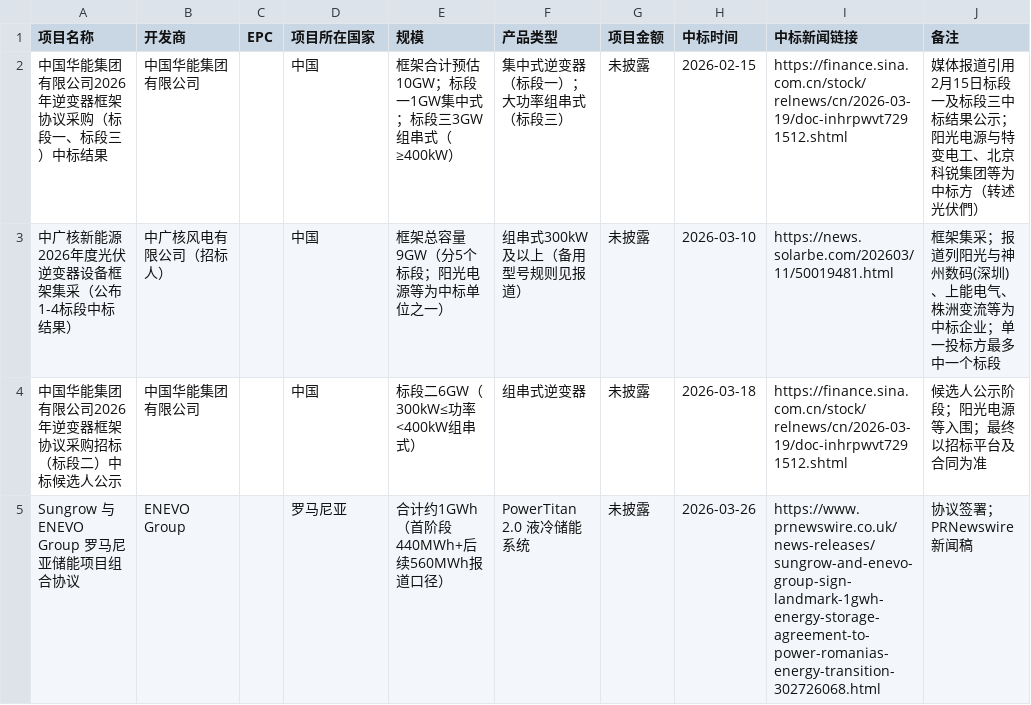
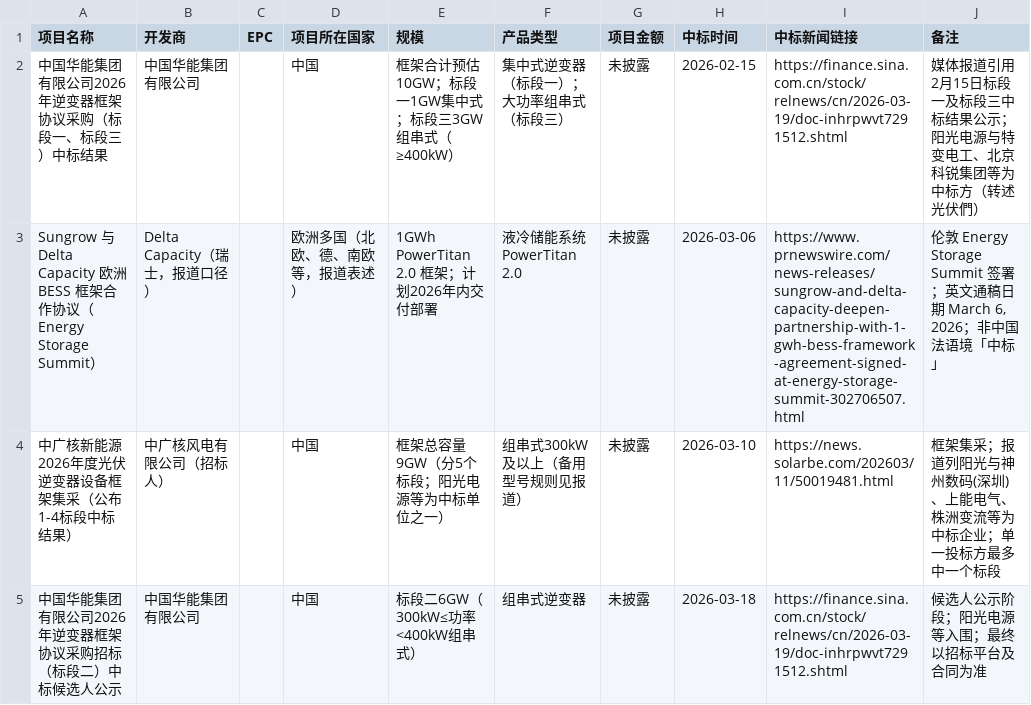
Before and after one commit to rose-she/competitor-insight, a CSV file: data/competitor-projects/阳光电源/2026.csv, drawn as a sheet; only a part is shown; the shorter side is filled out with more unchanged rows; the diff names each change by its address in the sheet, - before the commit and + after, or states it on an @@ line.

```diff
--- a/data/competitor-projects/阳光电源/2026.csv
+++ b/data/competitor-projects/阳光电源/2026.csv
+row 3: Sungrow 与 Delta Capacity 欧洲 BESS 框架合作协议（Energy Storage Summit） | Delta Capacity（瑞士，报道口径） |  | 欧洲多国（北欧、德、南欧等，报道表述） | 1GWh PowerTitan 2.0 框架；计划2026年内交付部署 | 液冷储能系统 PowerTitan 2.0 | 未披露 | 2026-03-06 | https://www.prnewswire.com/news-releases/sungrow-and-delta-capacity-deepen-partnership-with-1-gwh-bess-framework-agreement-signed-at-energy-storage-summit-302706507.html | 伦敦 Energy Storage Summit 签署；英文通稿日期 March 6, 2026；非中国法语境「中标」
```
Also changed, not shown: data/competitor-projects/阳光电源/2025.csv, 2 other files.
